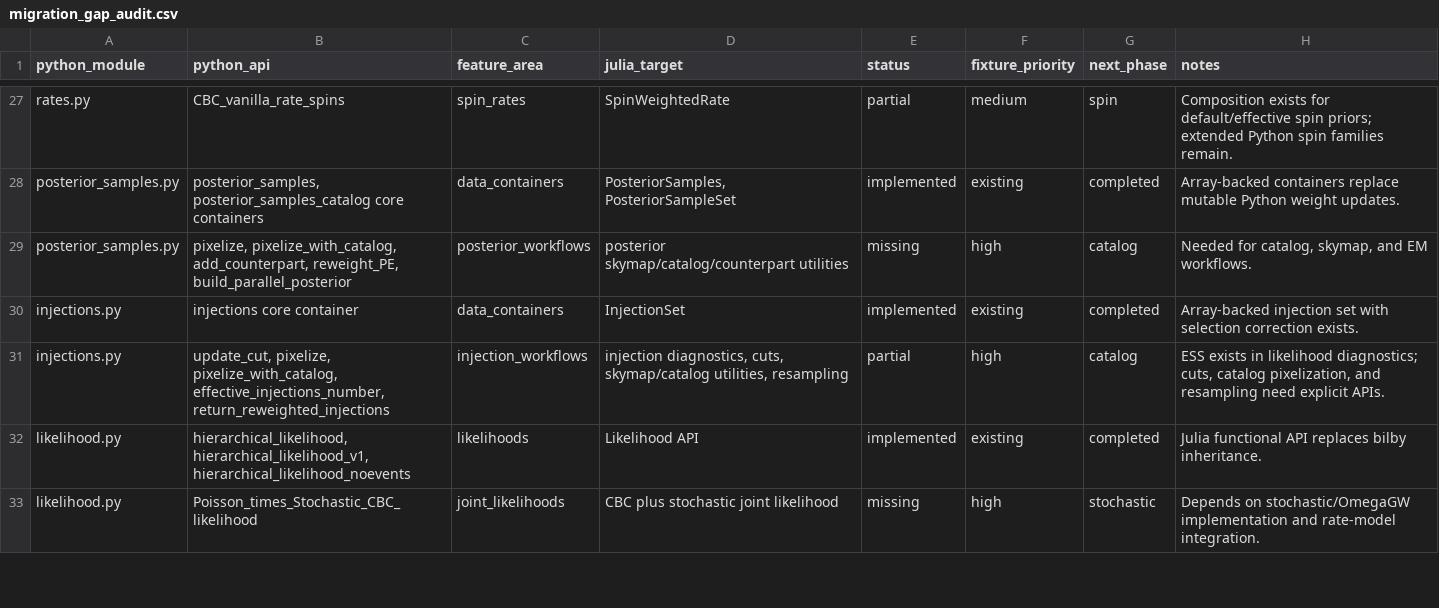
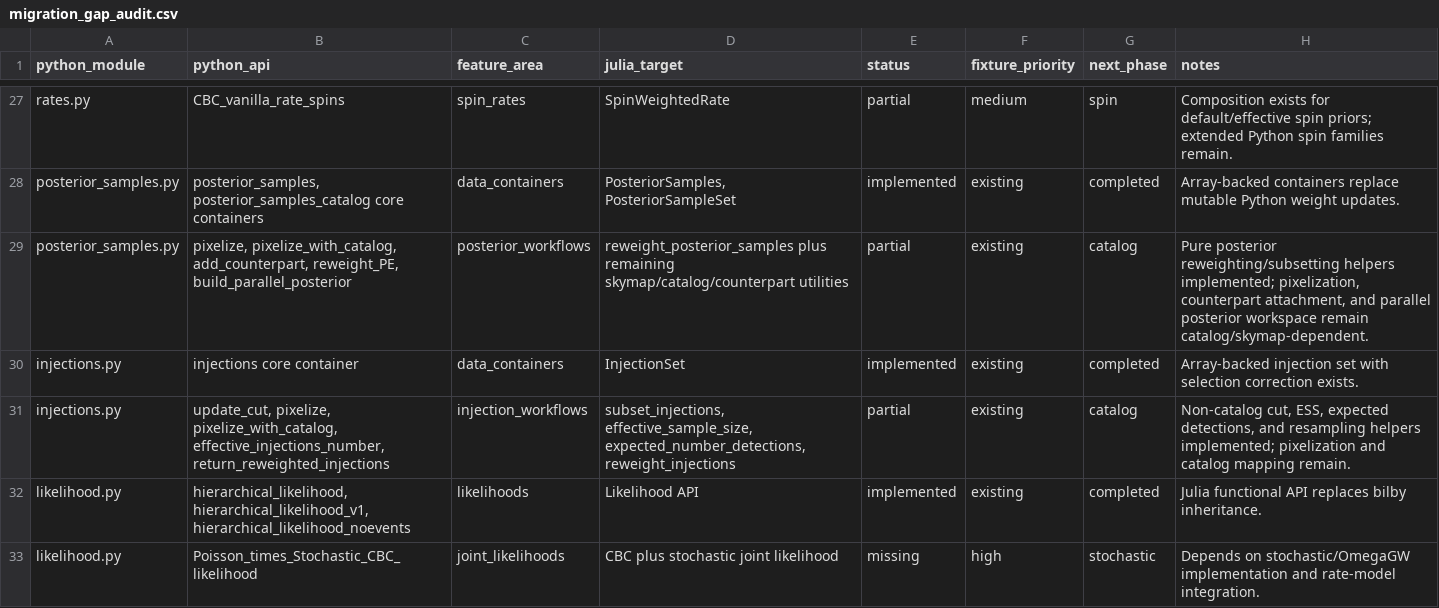
Before and after one commit to zuchengchen/Icarogw.jl, a CSV file: docs/migration_gap_audit.csv, drawn as a sheet; only a part is shown, gaps mark what is left out.

Commit message:
Add data reweighting workflow helpers

```diff
--- a/docs/migration_gap_audit.csv
+++ b/docs/migration_gap_audit.csv
@@ -28,5 +28,5 @@ rates.py,CBC_vanilla_rate_spins,spin_rates,SpinWeightedRate,partial,medium,spin,
 posterior_samples.py,"posterior_samples, posterior_samples_catalog core containers",data_containers,"PosteriorSamples, PosteriorSampleSet",implemented,existing,completed,"Array-backed containers replace mutable Python weight updates."
-posterior_samples.py,"pixelize, pixelize_with_catalog, add_counterpart, reweight_PE, build_parallel_posterior",posterior_workflows,"posterior skymap/catalog/counterpart utilities",missing,high,catalog,"Needed for catalog, skymap, and EM workflows."
+posterior_samples.py,"pixelize, pixelize_with_catalog, add_counterpart, reweight_PE, build_parallel_posterior",posterior_workflows,"reweight_posterior_samples plus remaining skymap/catalog/counterpart utilities",partial,existing,catalog,"Pure posterior reweighting/subsetting helpers implemented; pixelization, counterpart attachment, and parallel posterior workspace remain catalog/skymap-dependent."
 injections.py,injections core container,data_containers,InjectionSet,implemented,existing,completed,"Array-backed injection set with selection correction exists."
-injections.py,"update_cut, pixelize, pixelize_with_catalog, effective_injections_number, return_reweighted_injections",injection_workflows,"injection diagnostics, cuts, skymap/catalog utilities, resampling",partial,high,catalog,"ESS exists in likelihood diagnostics; cuts, catalog pixelization, and resampling need explicit APIs."
+injections.py,"update_cut, pixelize, pixelize_with_catalog, effective_injections_number, return_reweighted_injections",injection_workflows,"subset_injections, effective_sample_size, expected_number_detections, reweight_injections",partial,existing,catalog,"Non-catalog cut, ESS, expected detections, and resampling helpers implemented; pixelization and catalog mapping remain."
 likelihood.py,"hierarchical_likelihood, hierarchical_likelihood_v1, hierarchical_likelihood_noevents",likelihoods,Likelihood API,implemented,existing,completed,"Julia functional API replaces bilby inheritance."
```
Also changed, not shown: 6 other files.
